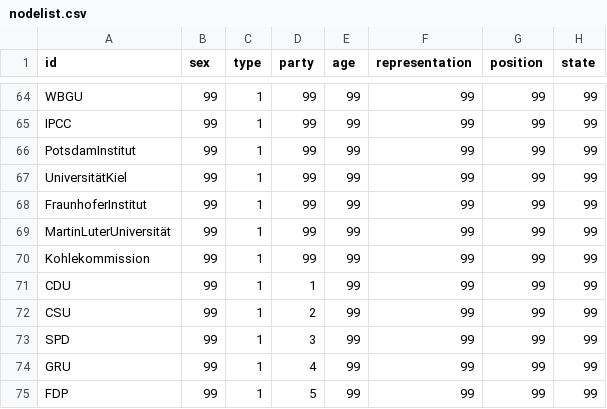
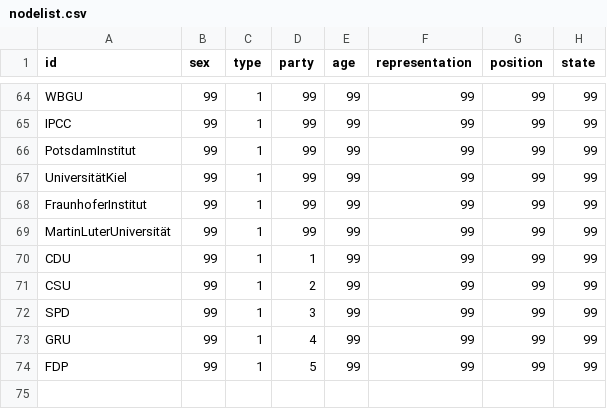
Before and after one commit to Kevin-K-R/Kohlekommission, a CSV file: nodelist.csv, drawn as a sheet; only a part is shown, gaps mark what is left out; the diff names each change by its address in the sheet, - before the commit and + after, or states it on an @@ line.

Commit message:
Update nodelist.csv

```diff
--- a/nodelist.csv
+++ b/nodelist.csv
-row 70: Kohlekommission | 99 | 1 | 99 | 99 | 99 | 99 | 99
```
